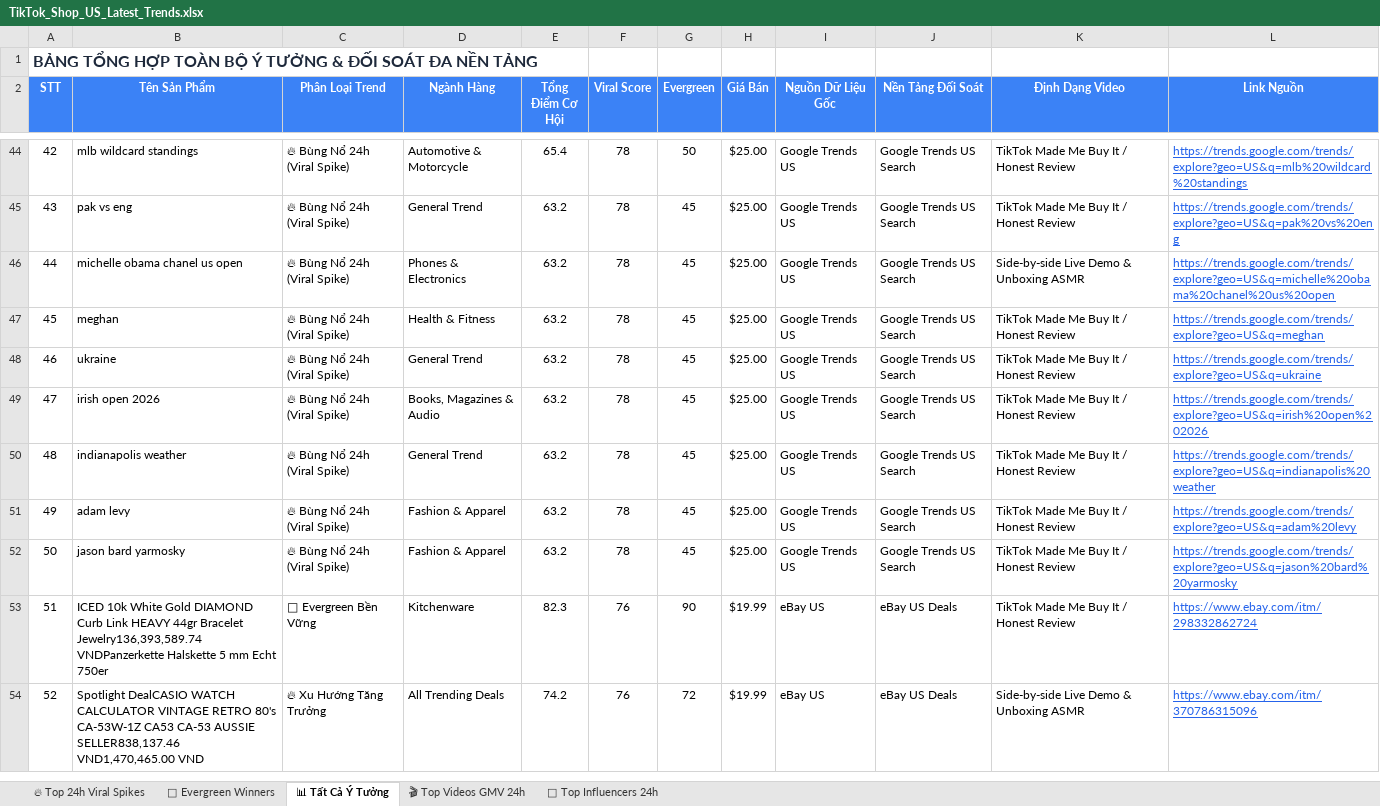
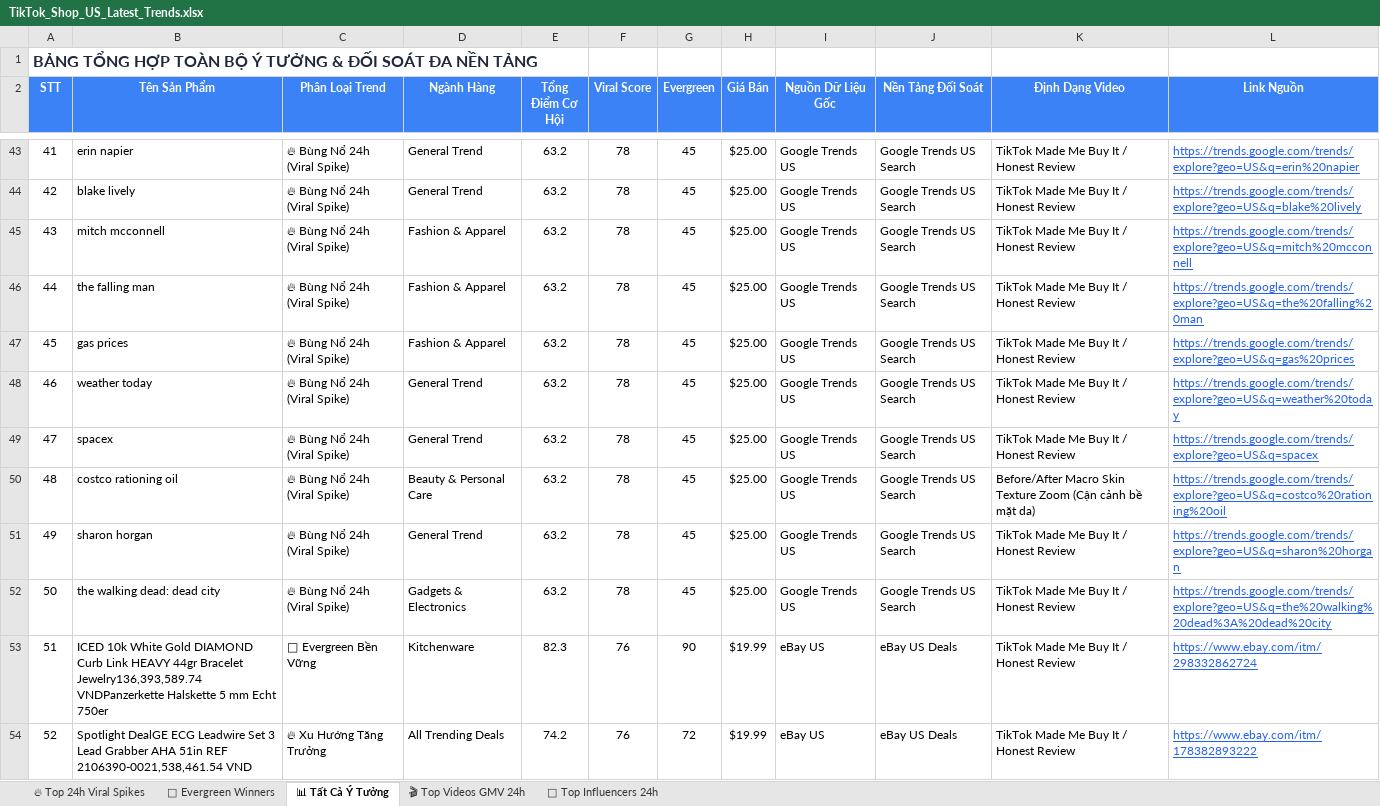
Before and after one commit to thanchet754/trendl-tiktok, an Excel workbook: exports/TikTok_Shop_US_Latest_Trends.xlsx, sheet 📊 Tất Cả Ý Tưởng, drawn as a sheet; only a part is shown, gaps mark what is left out; values as stored, in another font and other column widths than the file's, no borders; addresses are those after the commit; the diff covers the shown part only; the diff names each change by its address in the sheet, - before the commit and + after, or states it on an @@ line.

Commit message:
feat: implement MerchTrends Power-Law EDS sales model, Rank Surge Radar V3, Sparklines & Multi-Timeframe switcher

```diff
--- a/exports/TikTok_Shop_US_Latest_Trends.xlsx (sheet 📊 Tất Cả Ý Tưởng)
+++ b/exports/TikTok_Shop_US_Latest_Trends.xlsx (sheet 📊 Tất Cả Ý Tưởng)
@@ column A (STT) renumbered from row 15 down @@
-B43 (Tên Sản Phẩm): mlb wildcard standings
+B43 (Tên Sản Phẩm): erin napier
-D43 (Ngành Hàng): Automotive & Motorcycle
+D43 (Ngành Hàng): General Trend
-E43 (Tổng Điểm Cơ Hội): 65.4
+E43 (Tổng Điểm Cơ Hội): 63.2
-G43 (Evergreen): 50
+G43 (Evergreen): 45
-L43 (Link Nguồn): https://trends.google.com/trends/explore?geo=US&q=mlb%20wildcard%20standings
+L43 (Link Nguồn): https://trends.google.com/trends/explore?geo=US&q=erin%20napier
-B44 (Tên Sản Phẩm): pak vs eng
+B44 (Tên Sản Phẩm): blake lively
-L44 (Link Nguồn): https://trends.google.com/trends/explore?geo=US&q=pak%20vs%20eng
+L44 (Link Nguồn): https://trends.google.com/trends/explore?geo=US&q=blake%20lively
-B45 (Tên Sản Phẩm): michelle obama chanel us open
+B45 (Tên Sản Phẩm): mitch mcconnell
-D45 (Ngành Hàng): Phones & Electronics
+D45 (Ngành Hàng): Fashion & Apparel
-K45 (Định Dạng Video): Side-by-side Live Demo & Unboxing ASMR
+K45 (Định Dạng Video): TikTok Made Me Buy It / Honest Review
-L45 (Link Nguồn): https://trends.google.com/trends/explore?geo=US&q=michelle%20obama%20chanel%20us%20open
+L45 (Link Nguồn): https://trends.google.com/trends/explore?geo=US&q=mitch%20mcconnell
-B46 (Tên Sản Phẩm): meghan
+B46 (Tên Sản Phẩm): the falling man
-D46 (Ngành Hàng): Health & Fitness
+D46 (Ngành Hàng): Fashion & Apparel
-L46 (Link Nguồn): https://trends.google.com/trends/explore?geo=US&q=meghan
+L46 (Link Nguồn): https://trends.google.com/trends/explore?geo=US&q=the%20falling%20man
-B47 (Tên Sản Phẩm): ukraine
+B47 (Tên Sản Phẩm): gas prices
-D47 (Ngành Hàng): General Trend
+D47 (Ngành Hàng): Fashion & Apparel
-L47 (Link Nguồn): https://trends.google.com/trends/explore?geo=US&q=ukraine
+L47 (Link Nguồn): https://trends.google.com/trends/explore?geo=US&q=gas%20prices
-B48 (Tên Sản Phẩm): irish open 2026
+B48 (Tên Sản Phẩm): weather today
-D48 (Ngành Hàng): Books, Magazines & Audio
+D48 (Ngành Hàng): General Trend
-L48 (Link Nguồn): https://trends.google.com/trends/explore?geo=US&q=irish%20open%202026
+L48 (Link Nguồn): https://trends.google.com/trends/explore?geo=US&q=weather%20today
-B49 (Tên Sản Phẩm): indianapolis weather
+B49 (Tên Sản Phẩm): spacex
-L49 (Link Nguồn): https://trends.google.com/trends/explore?geo=US&q=indianapolis%20weather
+L49 (Link Nguồn): https://trends.google.com/trends/explore?geo=US&q=spacex
+row 50: 48 | costco rationing oil | 🔥 Bùng Nổ 24h (Viral Spike) | Beauty & Personal Care | 63.2 | 78 | 45 | $25.00 | Google Trends US | Google Trends US Search | Before/After Macro Skin Texture Zoom (Cận cảnh bề mặt da) | https://trends.google.com/trends/explore?geo=US&q=costco%20rationing%20oil
-B51 (Tên Sản Phẩm): adam levy
+B51 (Tên Sản Phẩm): sharon horgan
-D51 (Ngành Hàng): Fashion & Apparel
+D51 (Ngành Hàng): General Trend
-L51 (Link Nguồn): https://trends.google.com/trends/explore?geo=US&q=adam%20levy
+L51 (Link Nguồn): https://trends.google.com/trends/explore?geo=US&q=sharon%20horgan
-B52 (Tên Sản Phẩm): jason bard yarmosky
+B52 (Tên Sản Phẩm): the walking dead: dead city
-D52 (Ngành Hàng): Fashion & Apparel
+D52 (Ngành Hàng): Gadgets & Electronics
-L52 (Link Nguồn): https://trends.google.com/trends/explore?geo=US&q=jason%20bard%20yarmosky
+L52 (Link Nguồn): https://trends.google.com/trends/explore?geo=US&q=the%20walking%20dead%3A%20dead%20city
-B54 (Tên Sản Phẩm): Spotlight DealCASIO WATCH CALCULATOR VINTAGE RETRO 80's CA-53W-1Z CA53 CA-53 AUSSIE SELLER838,137.46 VND1,470,465.00 VND
+B54 (Tên Sản Phẩm): Spotlight DealGE ECG Leadwire Set 3 Lead Grabber AHA 51in REF 2106390-0021,538,461.54 VND
-K54 (Định Dạng Video): Side-by-side Live Demo & Unboxing ASMR
+K54 (Định Dạng Video): TikTok Made Me Buy It / Honest Review
-L54 (Link Nguồn): https://www.ebay.com/itm/370786315096
+L54 (Link Nguồn): https://www.ebay.com/itm/178382893222
```
Also changed, not shown: 7 added rows, 9 removed rows and 106 edited cells elsewhere in this sheet, sheet 🔥 Top 24h Viral Spikes, sheet 🌲 Evergreen Winners, 6 other files.
